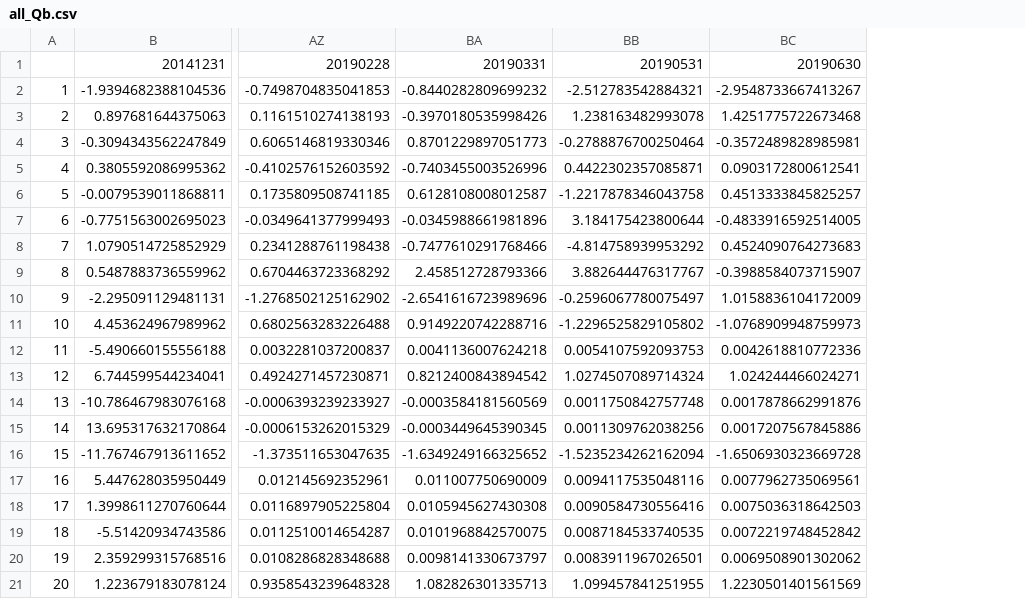
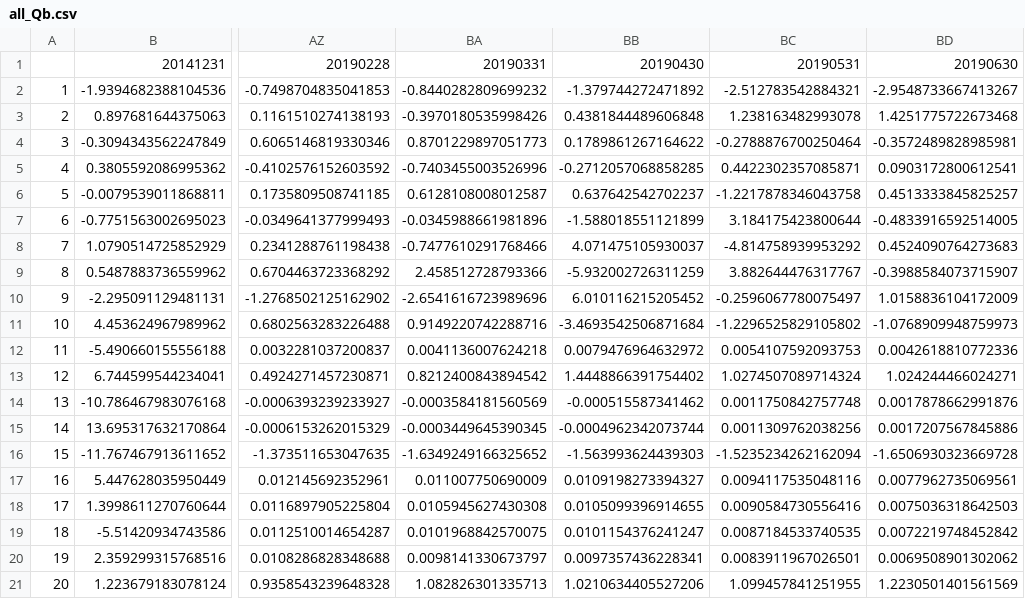
Before and after one commit to open-source-modelling/insurance_jupyter, a CSV file: EIOPA_historical_curves/all_Qb.csv, drawn as a sheet; only a part is shown, gaps mark what is left out; the diff names each change by its address in the sheet, - before the commit and + after, or states it on an @@ line.

```diff
--- a/EIOPA_historical_curves/all_Qb.csv
+++ b/EIOPA_historical_curves/all_Qb.csv
+column BB, rows 1-21: 20190430 | -1.379744272471892 | 0.4381844489606848 | 0.1789861267164622 | -0.2712057068858285 | 0.637642542702237 | -1.588018551121899 | 4.071475105930037 | -5.932002726311259 | 6.010116215205452 | -3.4693542506871684 | 0.0079476964632972 | 1.4448866391754402 | -0.000515587341462 | -0.0004962342073744 | -1.563993624439303 | 0.0109198273394327 | 0.0105099396914655 | 0.0101154376241247 | 0.0097357436228341 | 1.0210634405527206
```
Also changed, not shown: EIOPA_historical_curves/all_params.csv, 2 other files.
